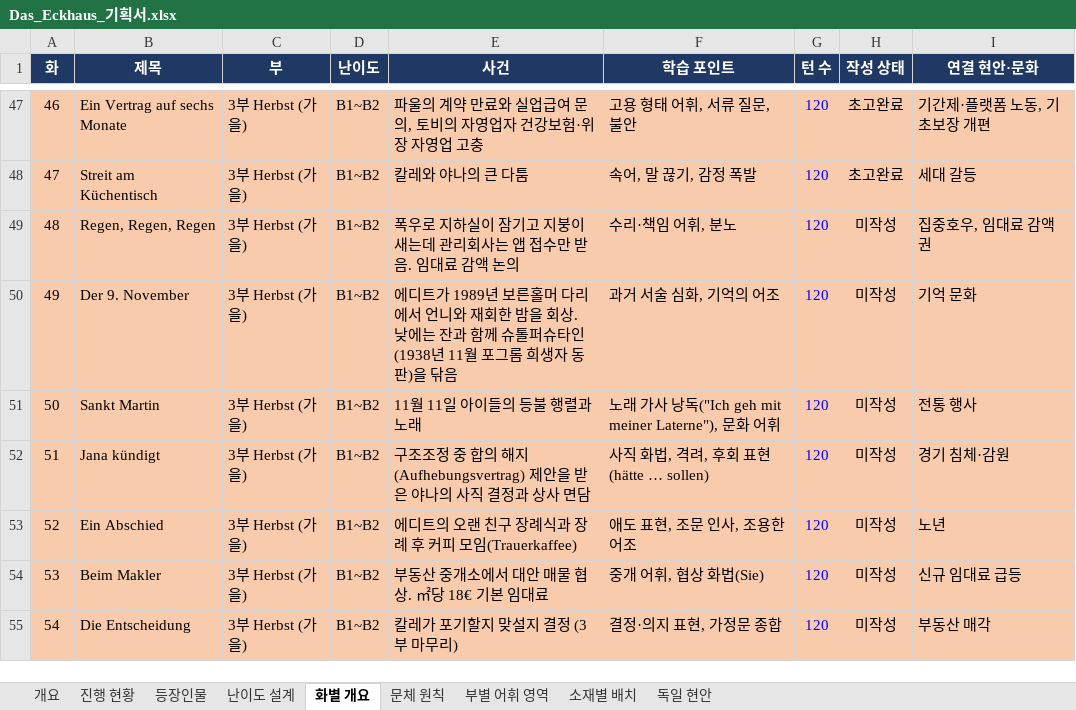
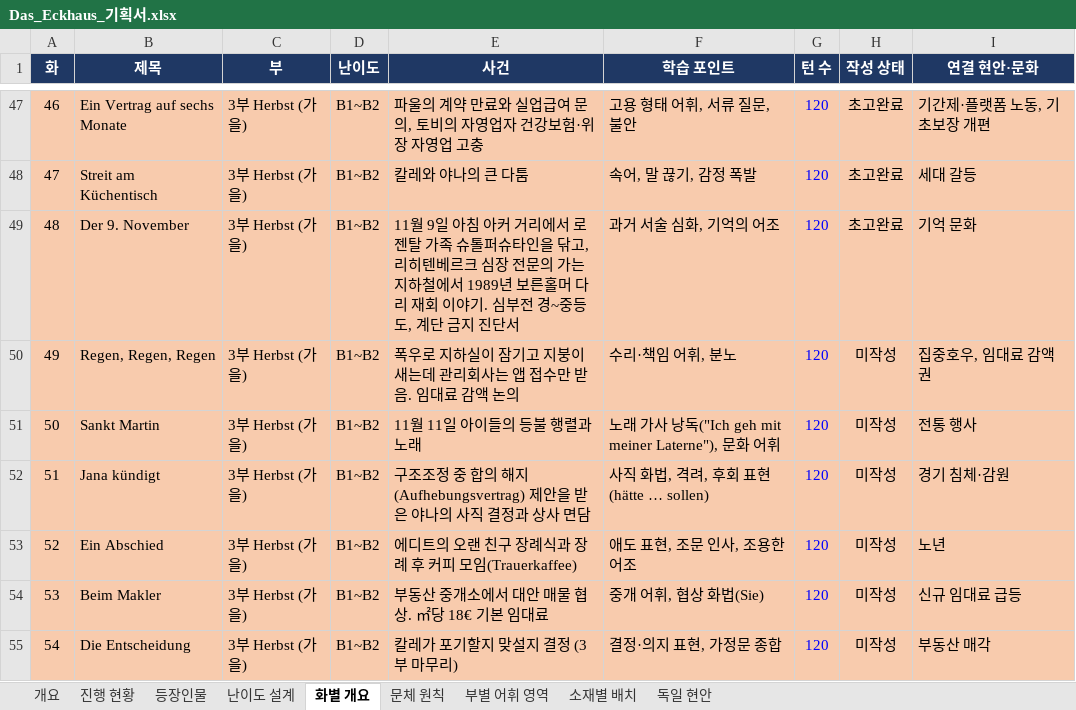
Before and after one commit to svetsvet1982/German_Berlin, an Excel workbook: 기획서/Das_Eckhaus_기획서.xlsx, sheet 화별 개요, drawn as a sheet; only a part is shown, gaps mark what is left out; values as stored, in another font and other column widths than the file's, no borders; charts and pictures not drawn; removed rows and columns are numbered as before the commit, all else as after; the diff names each change by its address in the sheet, - before the commit and + after, or states it on an @@ line.

```diff
--- a/기획서/Das_Eckhaus_기획서.xlsx (sheet 화별 개요)
+++ b/기획서/Das_Eckhaus_기획서.xlsx (sheet 화별 개요)
+row 49: 48 | Der 9. November | 3부 Herbst (가을) | B1~B2 | 11월 9일 아침 아커 거리에서 로젠탈 가족 슈톨퍼슈타인을 닦고, 리히텐베르크 심장 전문의 가는 지하철에서 1989년 보른홀머 다리 재회 이야기. 심부전 경~중등도, 계단 금지 진단서 | 과거 서술 심화, 기억의 어조 | 120 | 초고완료 | 기억 문화
@@ column A (화) renumbered in row 50 @@
-row 50: 49 | Der 9. November | 3부 Herbst (가을) | B1~B2 | 에디트가 1989년 보른홀머 다리에서 언니와 재회한 밤을 회상. 낮에는 잔과 함께 슈톨퍼슈타인(1938년 11월 포그롬 희생자 동판)을 닦음 | 과거 서술 심화, 기억의 어조 | 120 | 미작성 | 기억 문화
```
Also changed, not shown: sheet 진행 현황, 3 other files.
